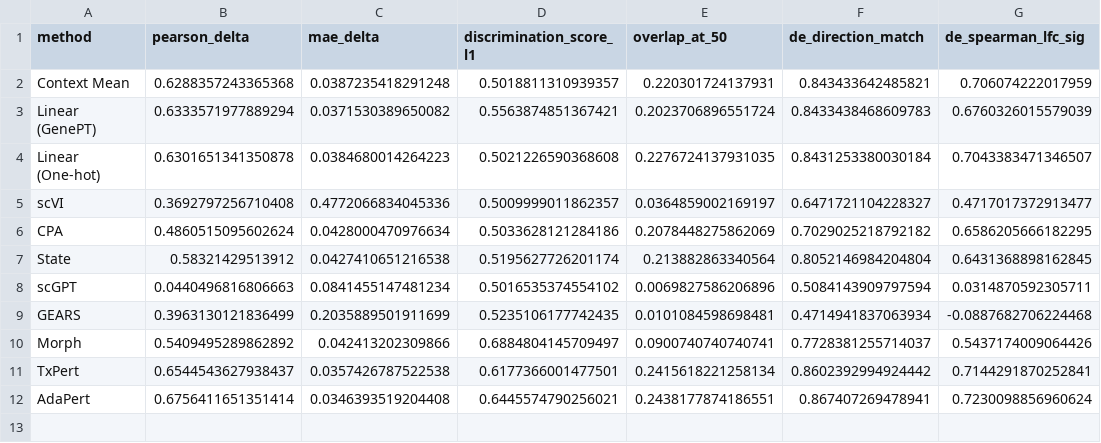
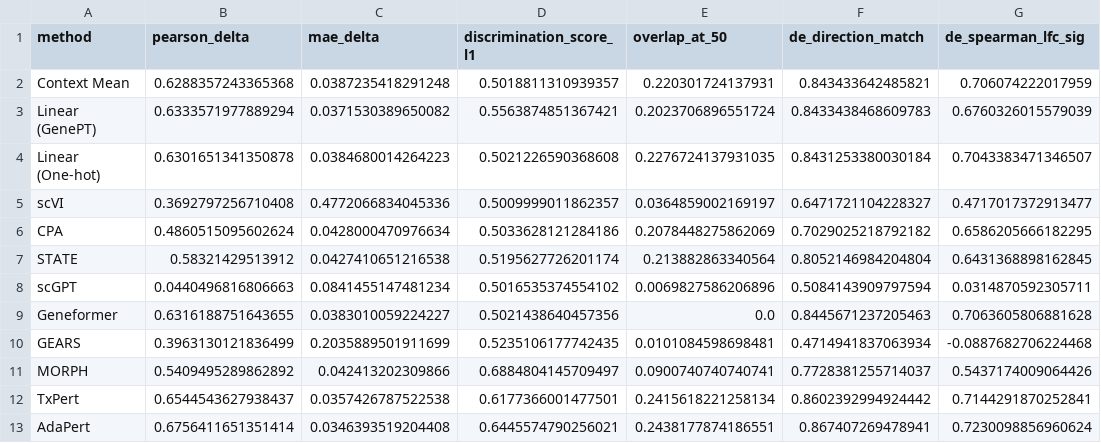
Before and after one commit to qkrdmsghk/rebuttal, a CSV file: Reviewer_BXkW/comprehensive_results/rpe1_all_metrics.csv, drawn as a sheet.

```diff
--- a/Reviewer_BXkW/comprehensive_results/rpe1_all_metrics.csv
+++ b/Reviewer_BXkW/comprehensive_results/rpe1_all_metrics.csv
@@ -6,6 +6,7 @@ scVI,0.3692797256710408,0.4772066834045336,0.5009999011862357,0.0364859002169197
 CPA,0.4860515095602624,0.0428000470976634,0.5033628121284186,0.2078448275862069,0.7029025218792182,0.6586205666182295
-State,0.58321429513912,0.0427410651216538,0.5195627726201174,0.213882863340564,0.8052146984204804,0.6431368898162845
+STATE,0.58321429513912,0.0427410651216538,0.5195627726201174,0.213882863340564,0.8052146984204804,0.6431368898162845
 scGPT,0.0440496816806663,0.0841455147481234,0.5016535374554102,0.0069827586206896,0.5084143909797594,0.0314870592305711
+Geneformer,0.6316188751643655,0.0383010059224227,0.5021438640457356,0.0,0.8445671237205463,0.7063605806881628
 GEARS,0.3963130121836499,0.2035889501911699,0.5235106177742435,0.0101084598698481,0.4714941837063934,-0.0887682706224468
-Morph,0.5409495289862892,0.042413202309866,0.6884804145709497,0.0900740740740741,0.7728381255714037,0.5437174009064426
+MORPH,0.5409495289862892,0.042413202309866,0.6884804145709497,0.0900740740740741,0.7728381255714037,0.5437174009064426
 TxPert,0.6544543627938437,0.0357426787522538,0.6177366001477501,0.2415618221258134,0.8602392994924442,0.7144291870252841
```
Also changed, not shown: Reviewer_BXkW/comprehensive_results/hepg2_all_metrics.csv, Reviewer_BXkW/comprehensive_results/jurkat_all_metrics.csv, 17 other files.
